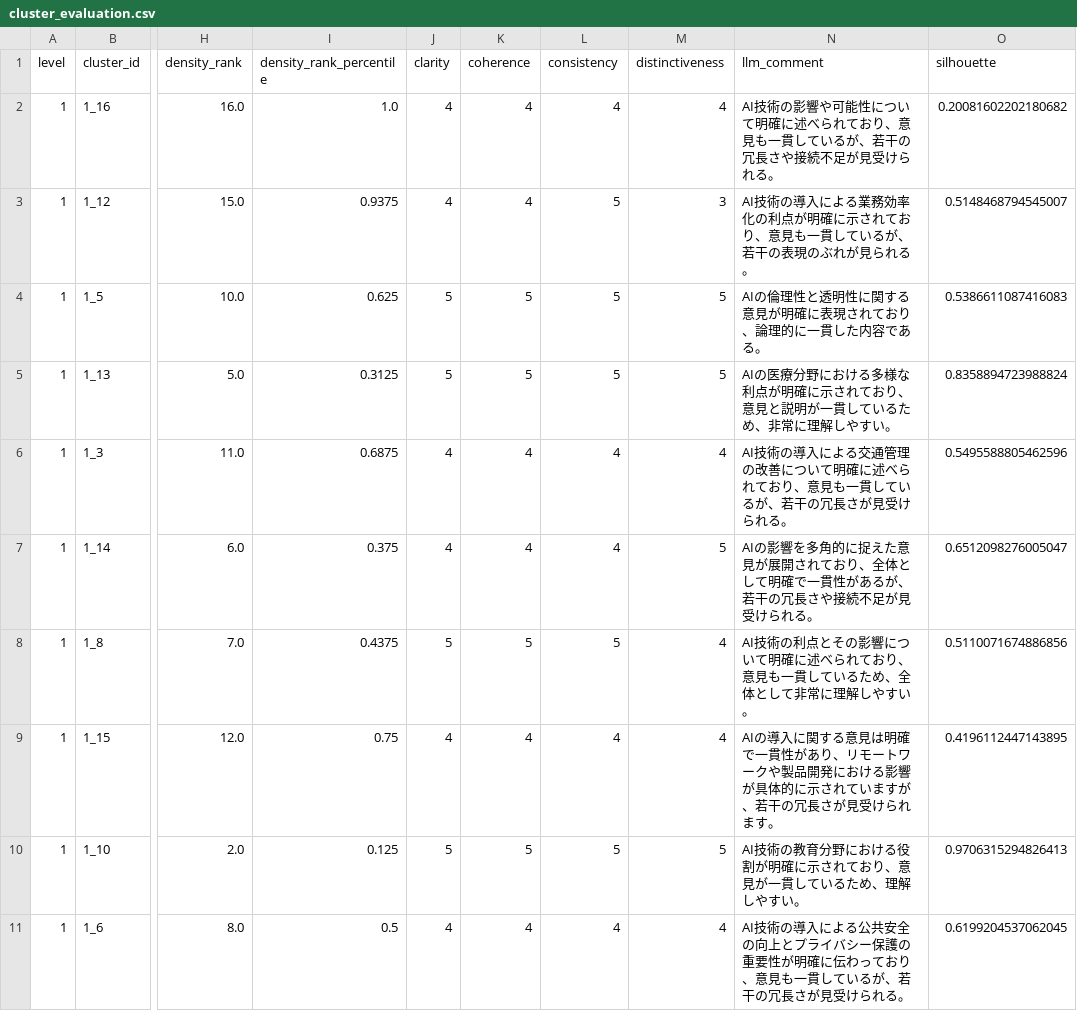
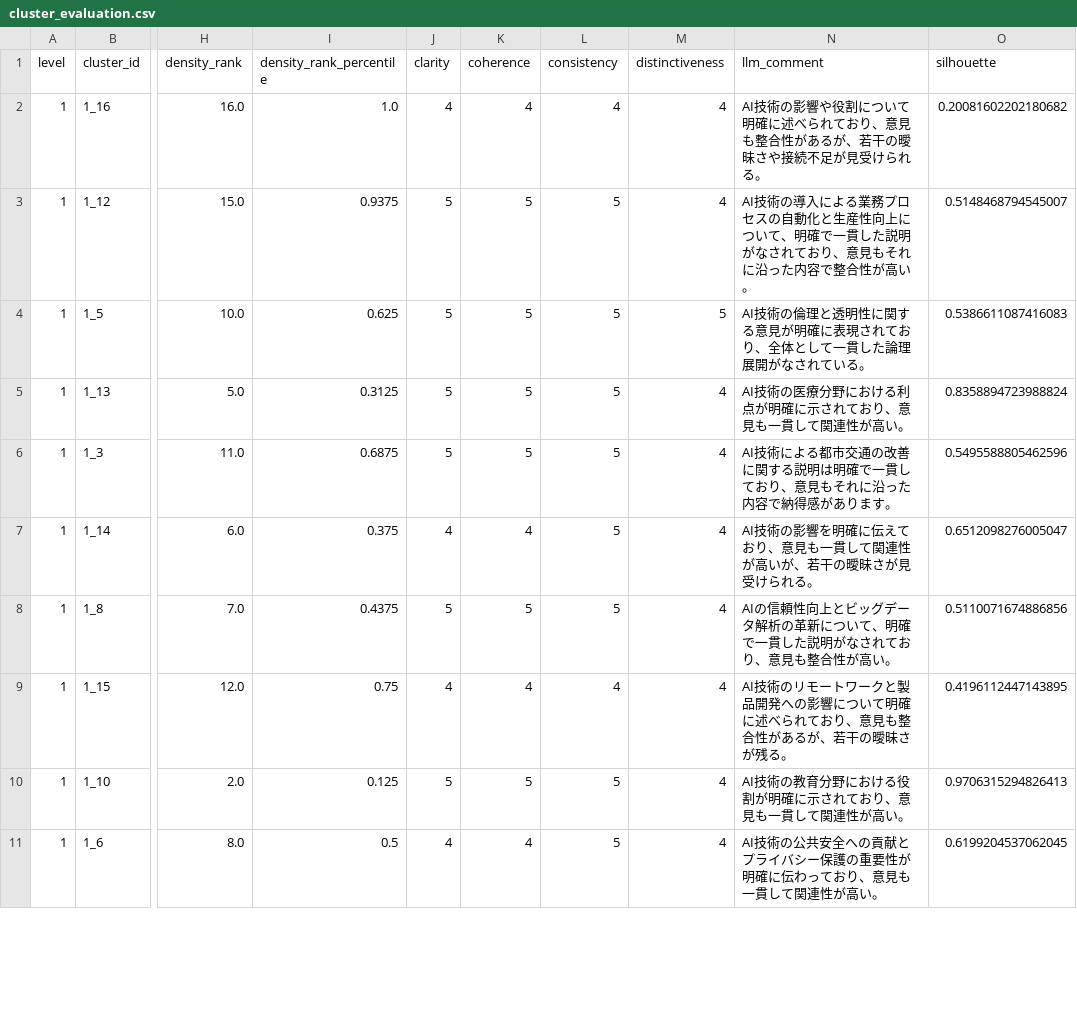
Before and after one commit to ymkge/kouchou-ai, a CSV file: experimental/evaluation_report/outputs/sample/cluster_evaluation.csv, drawn as a sheet; only a part is shown, gaps mark what is left out; the diff covers the shown part only; the diff names each change by its address in the sheet, - before the commit and + after, or states it on an @@ line.

```diff
--- a/experimental/evaluation_report/outputs/sample/cluster_evaluation.csv
+++ b/experimental/evaluation_report/outputs/sample/cluster_evaluation.csv
-N2 (llm_comment): …の影響や可能性について明確に述べられており、意見も一貫しているが、若干の冗長さや接続…
+N2 (llm_comment): …の影響や役割について明確に述べられており、意見も整合性があるが、若干の曖昧さや接続…
-J3 (clarity): 4
+J3 (clarity): 5
-K3 (coherence): 4
+K3 (coherence): 5
-M3 (distinctiveness): 3
+M3 (distinctiveness): 4
-N3 (llm_comment): …よる業務効率化の利点が明確に示されており、意見も一貫しているが、若干の表現のぶれが見られる。
+N3 (llm_comment): …よる業務プロセスの自動化と生産性向上について、明確で一貫した説明がなされており、意見もそれに沿った内容で整合性が高い。
-N4 (llm_comment): AIの倫理性と透明性に関する意見が明確に表現されており、論理的に一貫した内容である。
+N4 (llm_comment): AI技術の倫理と透明性に関する意見が明確に表現されており、全体として一貫した論理展開がなされている。
-M5 (distinctiveness): 5
+M5 (distinctiveness): 4
-N5 (llm_comment): AIの医療分野における多様な利点が明確に示されており、意見と説明が一貫しているため、非常に理解しやすい。
+N5 (llm_comment): AI技術の医療分野における利点が明確に示されており、意見も一貫して関連性が高い。
-J6 (clarity): 4
+J6 (clarity): 5
-K6 (coherence): 4
+K6 (coherence): 5
-L6:L7 (consistency): 4
+L6:L7 (consistency): 5
-N6 (llm_comment): AI技術の導入による交通管理の改善について明確に述べられており、意見も一貫しているが、若干の冗長さが見受けられる。
+N6 (llm_comment): AI技術による都市交通の改善に関する説明は明確で一貫しており、意見もそれに沿った内容で納得感があります。
-M7 (distinctiveness): 5
+M7 (distinctiveness): 4
-N7 (llm_comment): AIの影響を多角的に捉えた意見が展開されており、全体として明確で一貫性があるが、若干の冗長さや接続不足が見受け…
+N7 (llm_comment): AI技術の影響を明確に伝えており、意見も一貫して関連性が高いが、若干の曖昧さが見受け…
-N8 (llm_comment): AI技術の利点とその影響について明確に述べられており、意見も一貫しているため、全体として非常に理解しやすい。
+N8 (llm_comment): AIの信頼性向上とビッグデータ解析の革新について、明確で一貫した説明がなされており、意見も整合性が高い。
-N9 (llm_comment): AIの導入に関する意見は明確で一貫性があり、リモートワークや製品開発における影響が具体的に示されていますが、若干の冗長さが見受けられます。
+N9 (llm_comment): AI技術のリモートワークと製品開発への影響について明確に述べられており、意見も整合性があるが、若干の曖昧さが残る。
-M10 (distinctiveness): 5
+M10 (distinctiveness): 4
-N10 (llm_comment): AI技術の教育分野における役割が明確に示されており、意見が一貫しているため、理解しやすい。
+N10 (llm_comment): AI技術の教育分野における役割が明確に示されており、意見も一貫して関連性が高い。
-L11 (consistency): 4
+L11 (consistency): 5
-N11 (llm_comment): AI技術の導入による公共安全の向上とプライバシー保護の重要性が明確に伝わっており、意見も一貫しているが、若干の冗長さが見受けられる。
+N11 (llm_comment): AI技術の公共安全への貢献とプライバシー保護の重要性が明確に伝わっており、意見も一貫して関連性が高い。
```
Also changed, not shown: 94 edited cells elsewhere in this file, 8 other files.
